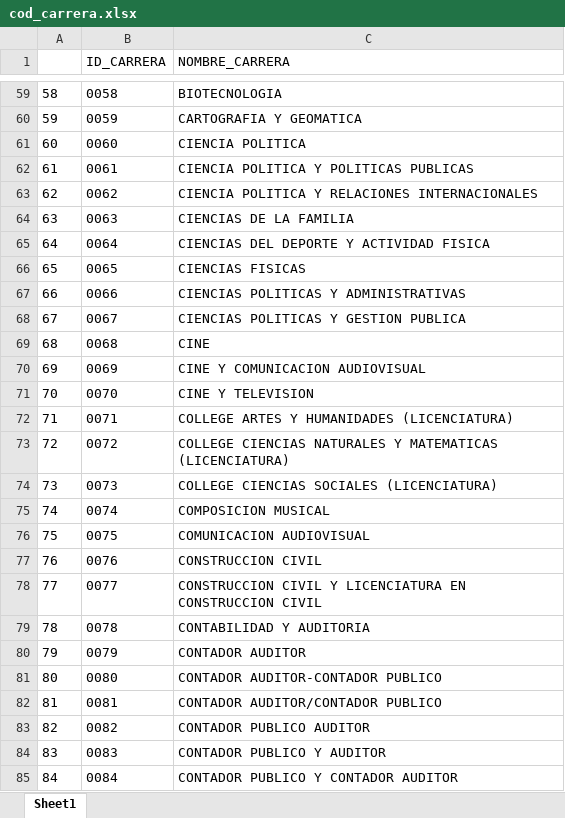
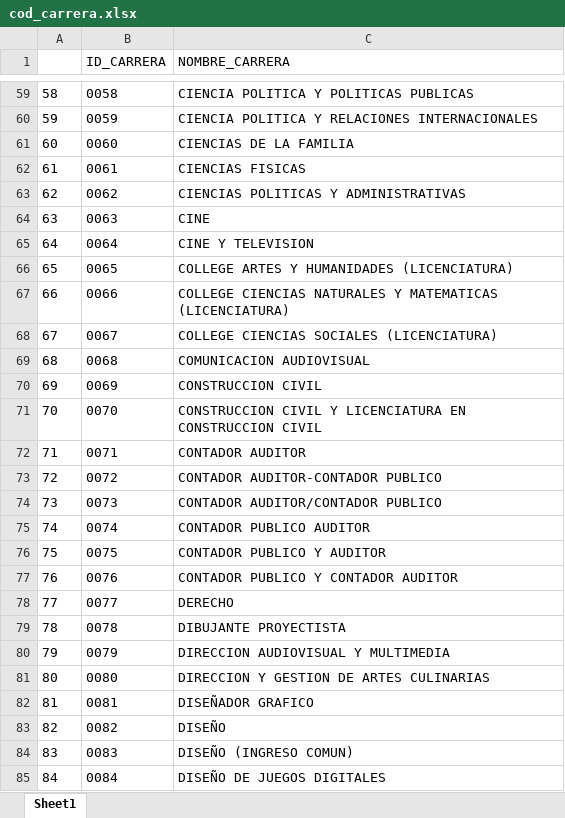
Before and after one commit to jciturras/base_carreras, an Excel workbook: cod_carrera.xlsx, sheet Sheet1, drawn as a sheet; only a part is shown, gaps mark what is left out; values as stored, in another font and other column widths than the file's, no borders; the diff covers the shown part only; the diff names each change by its address in the sheet, - before the commit and + after, or states it on an @@ line.

```diff
--- a/cod_carrera.xlsx (sheet Sheet1)
+++ b/cod_carrera.xlsx (sheet Sheet1)
-C59 (NOMBRE_CARRERA): BIOTECNOLOGIA
+C59 (NOMBRE_CARRERA): CIENCIA POLITICA Y POLITICAS PUBLICAS
-C60 (NOMBRE_CARRERA): CARTOGRAFIA Y GEOMATICA
+C60 (NOMBRE_CARRERA): CIENCIA POLITICA Y RELACIONES INTERNACIONALES
-C61 (NOMBRE_CARRERA): CIENCIA POLITICA
+C61 (NOMBRE_CARRERA): CIENCIAS DE LA FAMILIA
-C62 (NOMBRE_CARRERA): CIENCIA POLITICA Y POLITICAS PUBLICAS
+C62 (NOMBRE_CARRERA): CIENCIAS FISICAS
-C63 (NOMBRE_CARRERA): CIENCIA POLITICA Y RELACIONES INTERNACIONALES
+C63 (NOMBRE_CARRERA): CIENCIAS POLITICAS Y ADMINISTRATIVAS
-C64 (NOMBRE_CARRERA): CIENCIAS DE LA FAMILIA
+C64 (NOMBRE_CARRERA): CINE
-C65 (NOMBRE_CARRERA): CIENCIAS DEL DEPORTE Y ACTIVIDAD FISICA
+C65 (NOMBRE_CARRERA): CINE Y TELEVISION
-C66 (NOMBRE_CARRERA): CIENCIAS FISICAS
+C66 (NOMBRE_CARRERA): COLLEGE ARTES Y HUMANIDADES (LICENCIATURA)
-C67 (NOMBRE_CARRERA): CIENCIAS POLITICAS Y ADMINISTRATIVAS
+C67 (NOMBRE_CARRERA): COLLEGE CIENCIAS NATURALES Y MATEMATICAS (LICENCIATURA)
-C68 (NOMBRE_CARRERA): CIENCIAS POLITICAS Y GESTION PUBLICA
+C68 (NOMBRE_CARRERA): COLLEGE CIENCIAS SOCIALES (LICENCIATURA)
-C69 (NOMBRE_CARRERA): CINE
+C69 (NOMBRE_CARRERA): COMUNICACION AUDIOVISUAL
-C70 (NOMBRE_CARRERA): CINE Y COMUNICACION AUDIOVISUAL
+C70 (NOMBRE_CARRERA): CONSTRUCCION CIVIL
-C71 (NOMBRE_CARRERA): CINE Y TELEVISION
+C71 (NOMBRE_CARRERA): CONSTRUCCION CIVIL Y LICENCIATURA EN CONSTRUCCION CIVIL
-C72 (NOMBRE_CARRERA): COLLEGE ARTES Y HUMANIDADES (LICENCIATURA)
+C72 (NOMBRE_CARRERA): CONTADOR AUDITOR
-C73 (NOMBRE_CARRERA): COLLEGE CIENCIAS NATURALES Y MATEMATICAS (LICENCIATURA)
+C73 (NOMBRE_CARRERA): CONTADOR AUDITOR-CONTADOR PUBLICO
-C74 (NOMBRE_CARRERA): COLLEGE CIENCIAS SOCIALES (LICENCIATURA)
+C74 (NOMBRE_CARRERA): CONTADOR AUDITOR/CONTADOR PUBLICO
-C75 (NOMBRE_CARRERA): COMPOSICION MUSICAL
+C75 (NOMBRE_CARRERA): CONTADOR PUBLICO AUDITOR
-C76 (NOMBRE_CARRERA): COMUNICACION AUDIOVISUAL
+C76 (NOMBRE_CARRERA): CONTADOR PUBLICO Y AUDITOR
-C77 (NOMBRE_CARRERA): CONSTRUCCION CIVIL
+C77 (NOMBRE_CARRERA): CONTADOR PUBLICO Y CONTADOR AUDITOR
-C78 (NOMBRE_CARRERA): CONSTRUCCION CIVIL Y LICENCIATURA EN CONSTRUCCION CIVIL
+C78 (NOMBRE_CARRERA): DERECHO
-C79 (NOMBRE_CARRERA): CONTABILIDAD Y AUDITORIA
+C79 (NOMBRE_CARRERA): DIBUJANTE PROYECTISTA
-C80 (NOMBRE_CARRERA): CONTADOR AUDITOR
+C80 (NOMBRE_CARRERA): DIRECCION AUDIOVISUAL Y MULTIMEDIA
-C81 (NOMBRE_CARRERA): CONTADOR AUDITOR-CONTADOR PUBLICO
+C81 (NOMBRE_CARRERA): DIRECCION Y GESTION DE ARTES CULINARIAS
-C82 (NOMBRE_CARRERA): CONTADOR AUDITOR/CONTADOR PUBLICO
+C82 (NOMBRE_CARRERA): DISEÑADOR GRAFICO
-C83 (NOMBRE_CARRERA): CONTADOR PUBLICO AUDITOR
+C83 (NOMBRE_CARRERA): DISEÑO
-C84 (NOMBRE_CARRERA): CONTADOR PUBLICO Y AUDITOR
+C84 (NOMBRE_CARRERA): DISEÑO (INGRESO COMUN)
-C85 (NOMBRE_CARRERA): CONTADOR PUBLICO Y CONTADOR AUDITOR
+C85 (NOMBRE_CARRERA): DISEÑO DE JUEGOS DIGITALES
```
Also changed, not shown: 47 removed rows and 524 edited cells elsewhere in this sheet, 9 other files.
